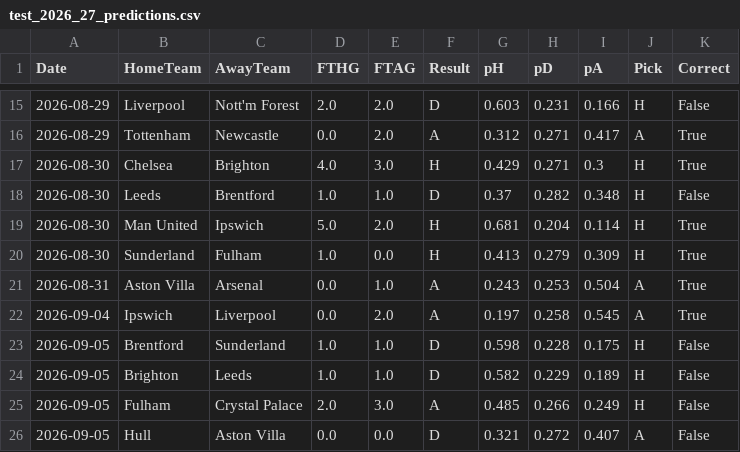
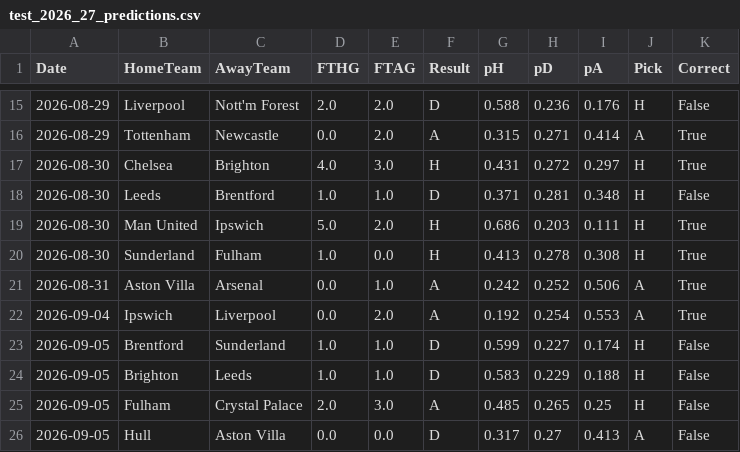
Before and after one commit to jcosta92/PL_Predictions, a CSV file: reports/test_2026_27_predictions.csv, drawn as a sheet; only a part is shown, gaps mark what is left out; the diff covers the shown part only.

```diff
--- a/reports/test_2026_27_predictions.csv
+++ b/reports/test_2026_27_predictions.csv
@@ -15,12 +15,12 @@ Date,HomeTeam,AwayTeam,FTHG,FTAG,Result,pH,pD,pA,Pick,Correct
-2026-08-29,Liverpool,Nott'm Forest,2.0,2.0,D,0.603,0.231,0.166,H,False
-2026-08-29,Tottenham,Newcastle,0.0,2.0,A,0.312,0.271,0.417,A,True
-2026-08-30,Chelsea,Brighton,4.0,3.0,H,0.429,0.271,0.3,H,True
-2026-08-30,Leeds,Brentford,1.0,1.0,D,0.37,0.282,0.348,H,False
-2026-08-30,Man United,Ipswich,5.0,2.0,H,0.681,0.204,0.114,H,True
-2026-08-30,Sunderland,Fulham,1.0,0.0,H,0.413,0.279,0.309,H,True
-2026-08-31,Aston Villa,Arsenal,0.0,1.0,A,0.243,0.253,0.504,A,True
-2026-09-04,Ipswich,Liverpool,0.0,2.0,A,0.197,0.258,0.545,A,True
-2026-09-05,Brentford,Sunderland,1.0,1.0,D,0.598,0.228,0.175,H,False
-2026-09-05,Brighton,Leeds,1.0,1.0,D,0.582,0.229,0.189,H,False
-2026-09-05,Fulham,Crystal Palace,2.0,3.0,A,0.485,0.266,0.249,H,False
-2026-09-05,Hull,Aston Villa,0.0,0.0,D,0.321,0.272,0.407,A,False
+2026-08-29,Liverpool,Nott'm Forest,2.0,2.0,D,0.588,0.236,0.176,H,False
+2026-08-29,Tottenham,Newcastle,0.0,2.0,A,0.315,0.271,0.414,A,True
+2026-08-30,Chelsea,Brighton,4.0,3.0,H,0.431,0.272,0.297,H,True
+2026-08-30,Leeds,Brentford,1.0,1.0,D,0.371,0.281,0.348,H,False
+2026-08-30,Man United,Ipswich,5.0,2.0,H,0.686,0.203,0.111,H,True
+2026-08-30,Sunderland,Fulham,1.0,0.0,H,0.413,0.278,0.308,H,True
+2026-08-31,Aston Villa,Arsenal,0.0,1.0,A,0.242,0.252,0.506,A,True
+2026-09-04,Ipswich,Liverpool,0.0,2.0,A,0.192,0.254,0.553,A,True
+2026-09-05,Brentford,Sunderland,1.0,1.0,D,0.599,0.227,0.174,H,False
+2026-09-05,Brighton,Leeds,1.0,1.0,D,0.583,0.229,0.188,H,False
+2026-09-05,Fulham,Crystal Palace,2.0,3.0,A,0.485,0.265,0.25,H,False
+2026-09-05,Hull,Aston Villa,0.0,0.0,D,0.317,0.27,0.413,A,False
```
Also changed, not shown: 93 edited cells elsewhere in this file, data/processed/matches.csv, reports/backtest_by_season.csv, 24 other files.
